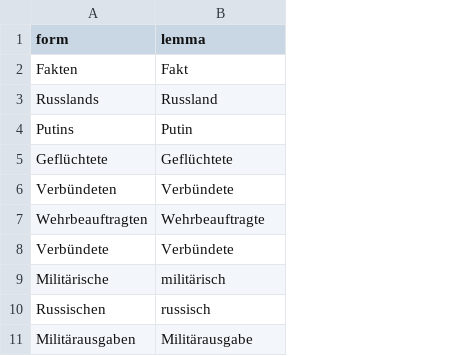
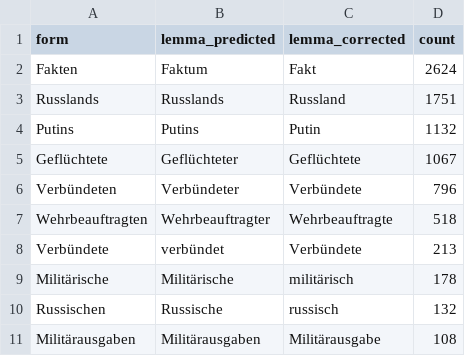
Before and after one commit to pdl-lex/zeitenwende-sgns, a TSV file: resources/lemma_overrides.tsv, drawn as a sheet; only a part is shown; addresses are those after the commit; the diff names each change by its address in the sheet, - before the commit and + after, or states it on an @@ line.

```diff
--- a/resources/lemma_overrides.tsv
+++ b/resources/lemma_overrides.tsv
+column B (lemma_predicted), rows 2-11: Faktum | Russlands | Putins | Geflüchteter | Verbündeter | Wehrbeauftragter | verbündet | Militärische | Russische | Militärausgaben
+column D (count), rows 2-11: 2624 | 1751 | 1132 | 1067 | 796 | 518 | 213 | 178 | 132 | 108
-C1: lemma
+C1: lemma_corrected
```
Also changed, not shown: resources/lemma_overrides_draft.tsv.
